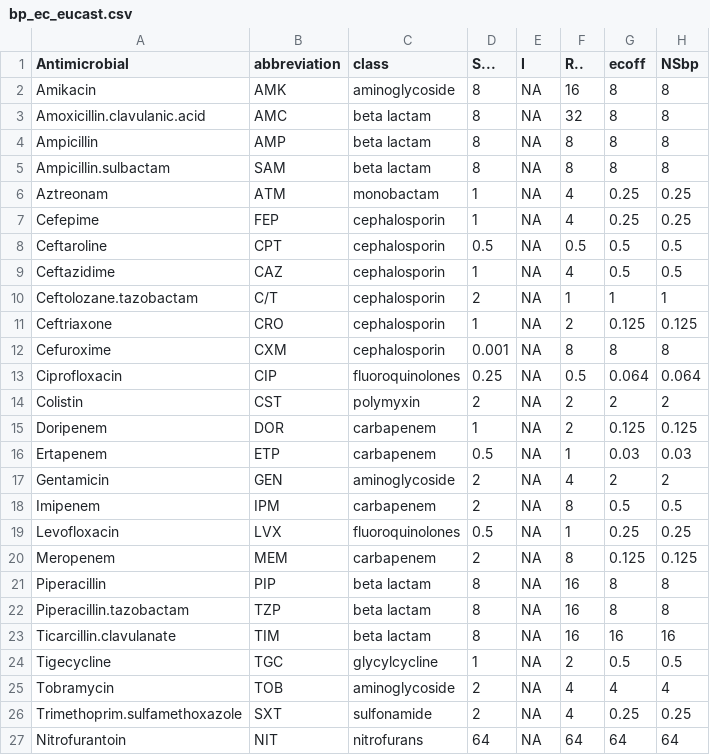
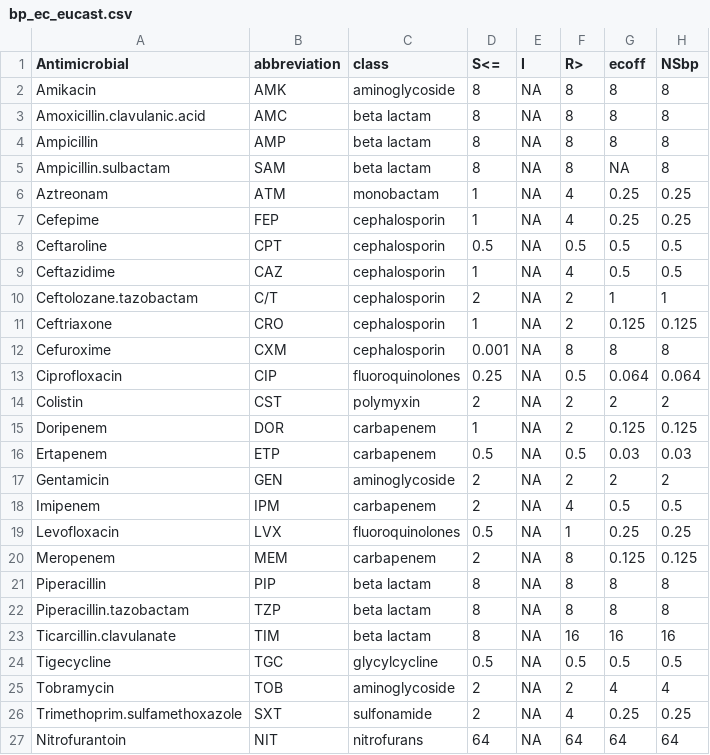
Before and after one commit to AlChow514/Capstone, a CSV file: Data/bp_ec_eucast.csv, drawn as a sheet.

```diff
--- a/Data/bp_ec_eucast.csv
+++ b/Data/bp_ec_eucast.csv
@@ -1,6 +1,6 @@
-Antimicrobial,abbreviation,class,S...,I,R..,ecoff,NSbp
-Amikacin,AMK,aminoglycoside,8,NA,16,8,8
-Amoxicillin.clavulanic.acid,AMC,beta lactam,8,NA,32,8,8
+Antimicrobial,abbreviation,class,S<=,I,R>,ecoff,NSbp
+Amikacin,AMK,aminoglycoside,8,NA,8,8,8
+Amoxicillin.clavulanic.acid,AMC,beta lactam,8,NA,8,8,8
 Ampicillin,AMP,beta lactam,8,NA,8,8,8
-Ampicillin.sulbactam,SAM,beta lactam,8,NA,8,8,8
+Ampicillin.sulbactam,SAM,beta lactam,8,NA,8,NA,8
 Aztreonam,ATM,monobactam,1,NA,4,0.25,0.25
@@ -9,3 +9,3 @@ Ceftaroline,CPT,cephalosporin,0.5,NA,0.5,0.5,0.5
 Ceftazidime,CAZ,cephalosporin,1,NA,4,0.5,0.5
-Ceftolozane.tazobactam,C/T,cephalosporin,2,NA,1,1,1
+Ceftolozane.tazobactam,C/T,cephalosporin,2,NA,2,1,1
 Ceftriaxone,CRO,cephalosporin,1,NA,2,0.125,0.125
@@ -15,12 +15,12 @@ Colistin,CST,polymyxin ,2,NA,2,2,2
 Doripenem,DOR,carbapenem,1,NA,2,0.125,0.125
-Ertapenem,ETP,carbapenem,0.5,NA,1,0.03,0.03
-Gentamicin,GEN,aminoglycoside ,2,NA,4,2,2
-Imipenem,IPM,carbapenem,2,NA,8,0.5,0.5
+Ertapenem,ETP,carbapenem,0.5,NA,0.5,0.03,0.03
+Gentamicin,GEN,aminoglycoside ,2,NA,2,2,2
+Imipenem,IPM,carbapenem,2,NA,4,0.5,0.5
 Levofloxacin,LVX,fluoroquinolones,0.5,NA,1,0.25,0.25
 Meropenem,MEM,carbapenem,2,NA,8,0.125,0.125
-Piperacillin,PIP,beta lactam,8,NA,16,8,8
-Piperacillin.tazobactam,TZP,beta lactam,8,NA,16,8,8
+Piperacillin,PIP,beta lactam,8,NA,8,8,8
+Piperacillin.tazobactam,TZP,beta lactam,8,NA,8,8,8
 Ticarcillin.clavulanate,TIM,beta lactam,8,NA,16,16,16
-Tigecycline,TGC,glycylcycline,1,NA,2,0.5,0.5
-Tobramycin,TOB,aminoglycoside ,2,NA,4,4,4
+Tigecycline,TGC,glycylcycline,0.5,NA,0.5,0.5,0.5
+Tobramycin,TOB,aminoglycoside ,2,NA,2,4,4
 Trimethoprim.sulfamethoxazole,SXT,sulfonamide,2,NA,4,0.25,0.25
```
Also changed, not shown: Data/ec_bp_eucast.csv.
